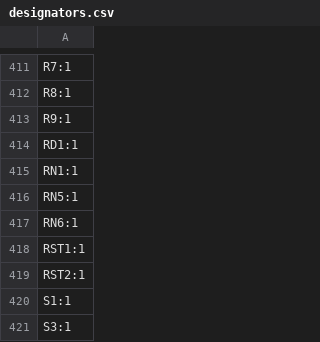
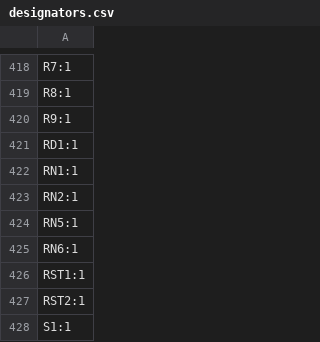
Before and after one commit to AronTech1/Galatea-75-wireless-mechanical-keyboard, a CSV file: production/designators.csv, drawn as a sheet; only a part is shown, gaps mark what is left out; the shorter side is filled out with more unchanged rows; the diff covers the shown part only.

```diff
--- a/production/designators.csv
+++ b/production/designators.csv
@@ -415,2 +422,3 @@ RD1:1
 RN1:1
+RN2:1
 RN5:1
```
Also changed, not shown: 8 added rows and 1 removed row elsewhere in this file, production/bom.csv, production/positions.csv, 24 other files.
